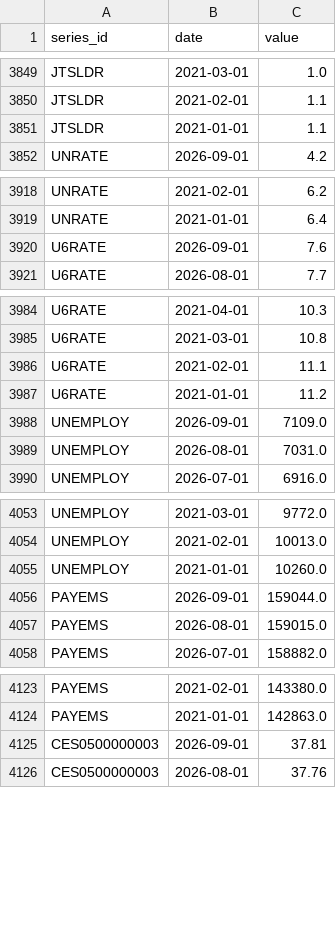
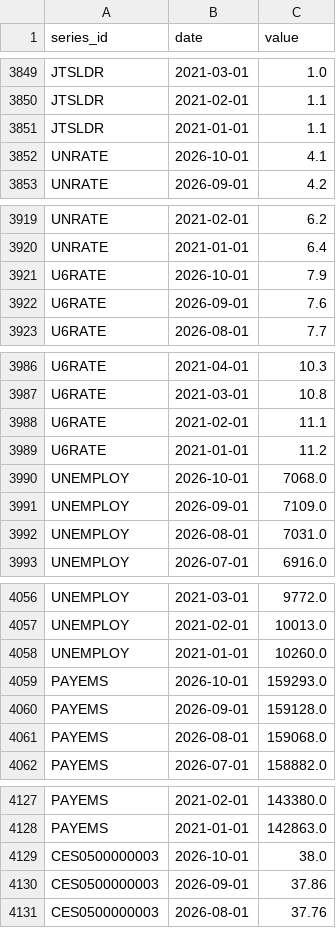
Before and after one commit to rohitkanduri24-lgtm/us-job-market-pulse-old, a CSV file: data/raw/fred.csv, drawn as a sheet; only a part is shown, gaps mark what is left out; the diff covers the shown part only.

```diff
--- a/data/raw/fred.csv
+++ b/data/raw/fred.csv
@@ -3851,2 +3851,3 @@ JTSLDR,2021-02-01,1.1
 JTSLDR,2021-01-01,1.1
+UNRATE,2026-10-01,4.1
 UNRATE,2026-09-01,4.2
@@ -3919,2 +3920,3 @@ UNRATE,2021-02-01,6.2
 UNRATE,2021-01-01,6.4
+U6RATE,2026-10-01,7.9
 U6RATE,2026-09-01,7.6
@@ -3987,2 +3989,3 @@ U6RATE,2021-02-01,11.1
 U6RATE,2021-01-01,11.2
+UNEMPLOY,2026-10-01,7068.0
 UNEMPLOY,2026-09-01,7109.0
@@ -4055,4 +4058,5 @@ UNEMPLOY,2021-02-01,10013.0
 UNEMPLOY,2021-01-01,10260.0
-PAYEMS,2026-09-01,159044.0
-PAYEMS,2026-08-01,159015.0
+PAYEMS,2026-10-01,159293.0
+PAYEMS,2026-09-01,159128.0
+PAYEMS,2026-08-01,159068.0
 PAYEMS,2026-07-01,158882.0
@@ -4124,3 +4128,4 @@ PAYEMS,2021-02-01,143380.0
 PAYEMS,2021-01-01,142863.0
-CES0500000003,2026-09-01,37.81
+CES0500000003,2026-10-01,38.0
+CES0500000003,2026-09-01,37.86
 CES0500000003,2026-08-01,37.76
```
Also changed, not shown: 1 added row elsewhere in this file, data/processed/national_monthly.csv, 5 other files.
